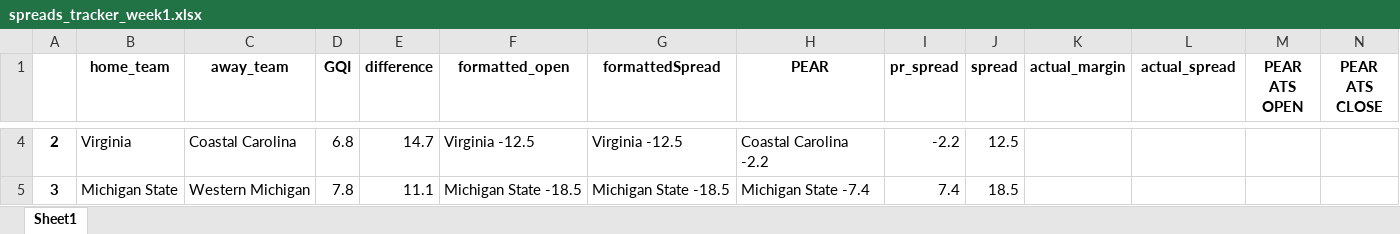
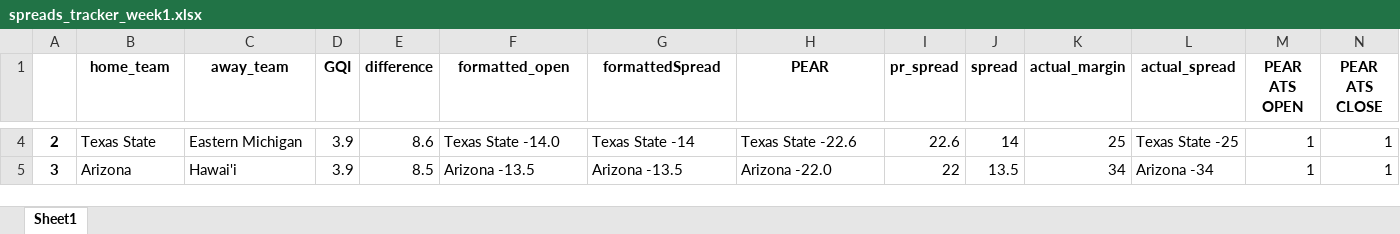
Before and after one commit to Parslinator/PEAR, an Excel workbook: PEAR/PEAR Football/y2025/Spreads/spreads_tracker_week1.xlsx, sheet Sheet1, drawn as a sheet; only a part is shown, gaps mark what is left out; values as stored, in another font and other column widths than the file's, no borders; the diff covers the shown part only; the diff names each change by its address in the sheet, - before the commit and + after, or states it on an @@ line.

```diff
--- a/PEAR/PEAR Football/y2025/Spreads/spreads_tracker_week1.xlsx (sheet Sheet1)
+++ b/PEAR/PEAR Football/y2025/Spreads/spreads_tracker_week1.xlsx (sheet Sheet1)
-B4 (home_team): Virginia
+B4 (home_team): Texas State
-C4 (away_team): Coastal Carolina
+C4 (away_team): Eastern Michigan
-D4 (GQI): 6.8
+D4 (GQI): 3.9
-E4 (difference): 14.7
+E4 (difference): 8.6
-F4 (formatted_open): Virginia -12.5
+F4 (formatted_open): Texas State -14.0
-G4 (formattedSpread): Virginia -12.5
+G4 (formattedSpread): Texas State -14
-H4 (PEAR): Coastal Carolina -2.2
+H4 (PEAR): Texas State -22.6
-I4 (pr_spread): -2.2
+I4 (pr_spread): 22.6
-J4 (spread): 12.5
+J4 (spread): 14
-K4 (actual_margin): (empty)
+K4 (actual_margin): 25
-L4 (actual_spread): (empty)
+L4 (actual_spread): Texas State -25
-M4:M5 (PEAR ATS OPEN): (empty)
+M4:M5 (PEAR ATS OPEN): 1
-N4:N5 (PEAR ATS CLOSE): (empty)
+N4:N5 (PEAR ATS CLOSE): 1
-B5 (home_team): Michigan State
+B5 (home_team): Arizona
-C5 (away_team): Western Michigan
+C5 (away_team): Hawai'i
-D5 (GQI): 7.8
+D5 (GQI): 3.9
-E5 (difference): 11.1
+E5 (difference): 8.5
-F5 (formatted_open): Michigan State -18.5
+F5 (formatted_open): Arizona -13.5
-G5 (formattedSpread): Michigan State -18.5
+G5 (formattedSpread): Arizona -13.5
-H5 (PEAR): Michigan State -7.4
+H5 (PEAR): Arizona -22.0
-I5 (pr_spread): 7.4
+I5 (pr_spread): 22
-J5 (spread): 18.5
+J5 (spread): 13.5
-K5 (actual_margin): (empty)
+K5 (actual_margin): 34
-L5 (actual_spread): (empty)
+L5 (actual_spread): Arizona -34
```
Also changed, not shown: 608 edited cells elsewhere in this sheet, PEAR/PEAR Football/y2025/Spreads/spreads_tracker_week2.xlsx, PEAR/PEAR Football/y2025/Spreads/spreads_tracker_week3.xlsx, 1 other file.
